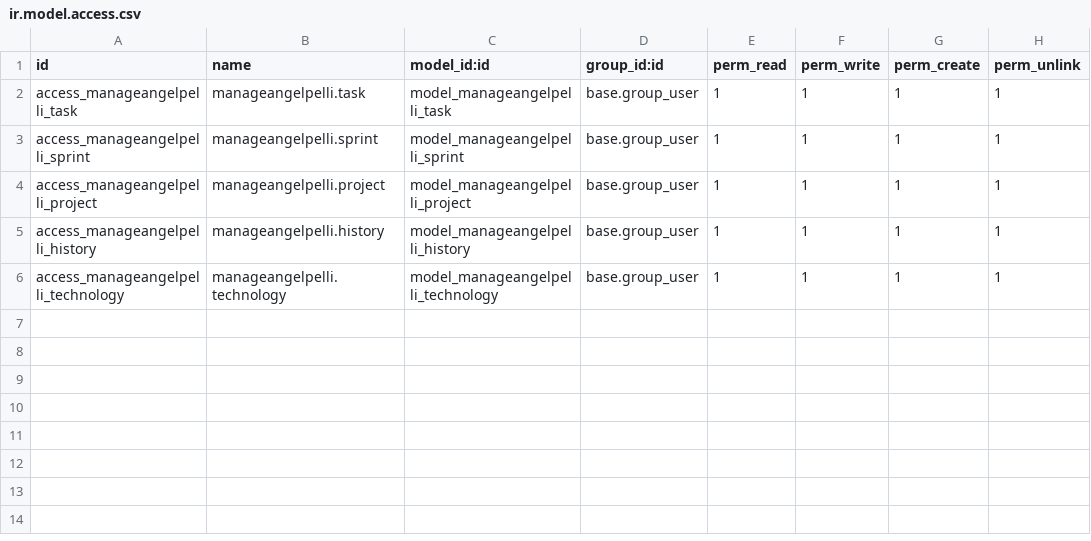
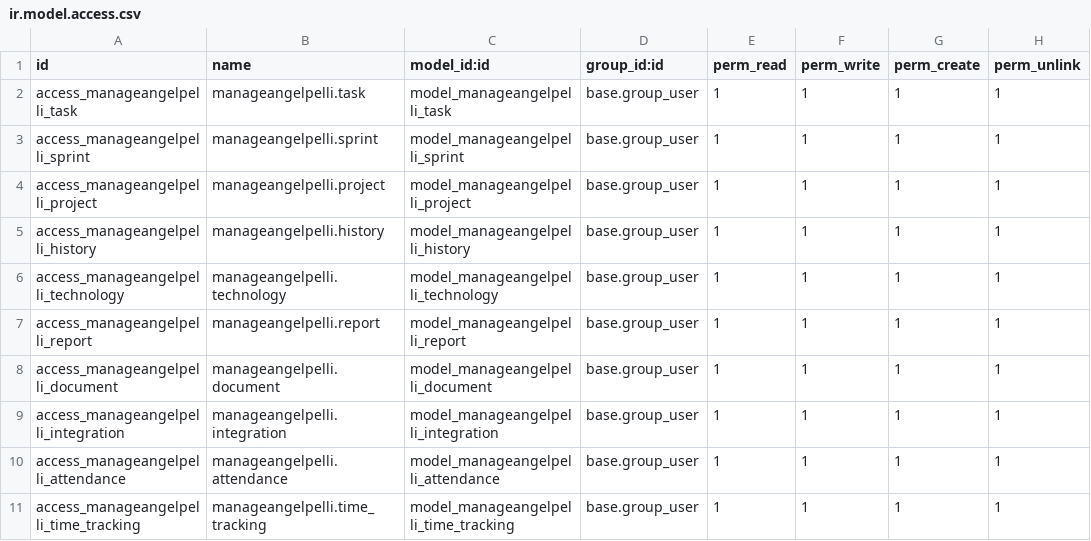
Before and after one commit to angelpelli/Modulo-Manage, a CSV file: manageangelpelli/security/ir.model.access.csv, drawn as a sheet; the diff names each change by its address in the sheet, - before the commit and + after, or states it on an @@ line.

```diff
--- a/manageangelpelli/security/ir.model.access.csv
+++ b/manageangelpelli/security/ir.model.access.csv
+row 7: access_manageangelpelli_report | manageangelpelli.report | model_manageangelpelli_report | base.group_user | 1 | 1 | 1 | 1
+row 8: access_manageangelpelli_document | manageangelpelli.document | model_manageangelpelli_document | base.group_user | 1 | 1 | 1 | 1
+row 9: access_manageangelpelli_integration | manageangelpelli.integration | model_manageangelpelli_integration | base.group_user | 1 | 1 | 1 | 1
+row 10: access_manageangelpelli_attendance | manageangelpelli.attendance | model_manageangelpelli_attendance | base.group_user | 1 | 1 | 1 | 1
+row 11: access_manageangelpelli_time_tracking | manageangelpelli.time_tracking | model_manageangelpelli_time_tracking | base.group_user | 1 | 1 | 1 | 1
```
Also changed, not shown: 10 other files.
